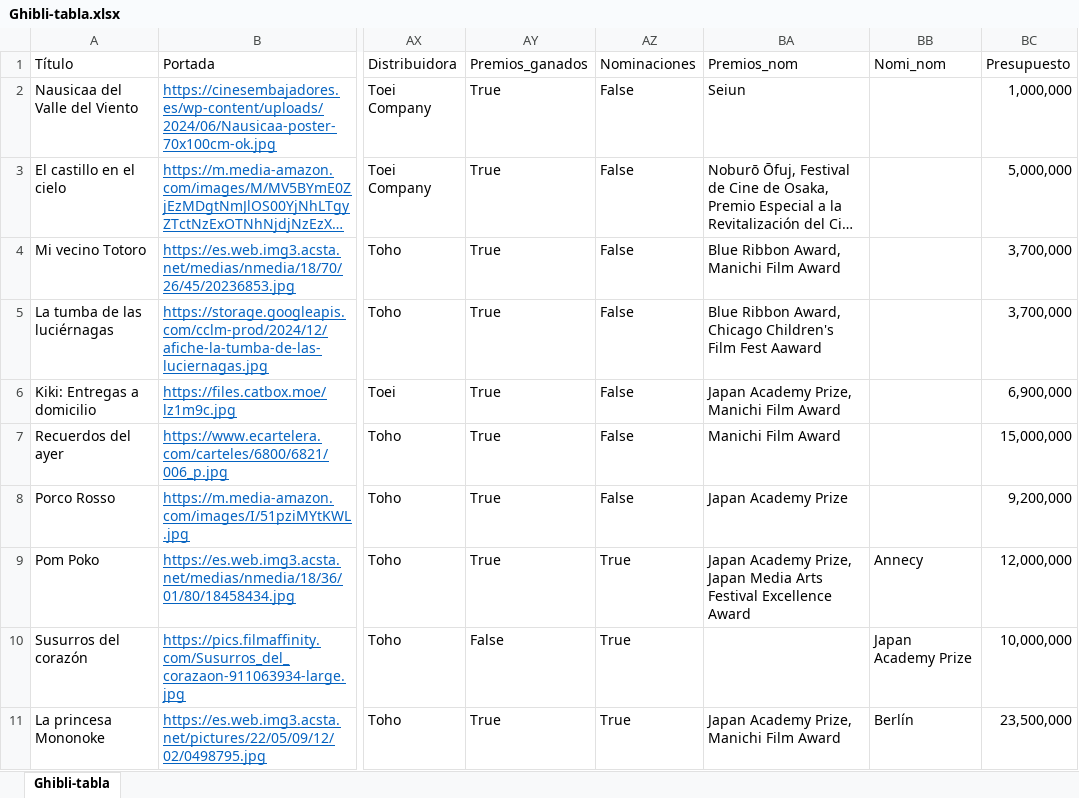
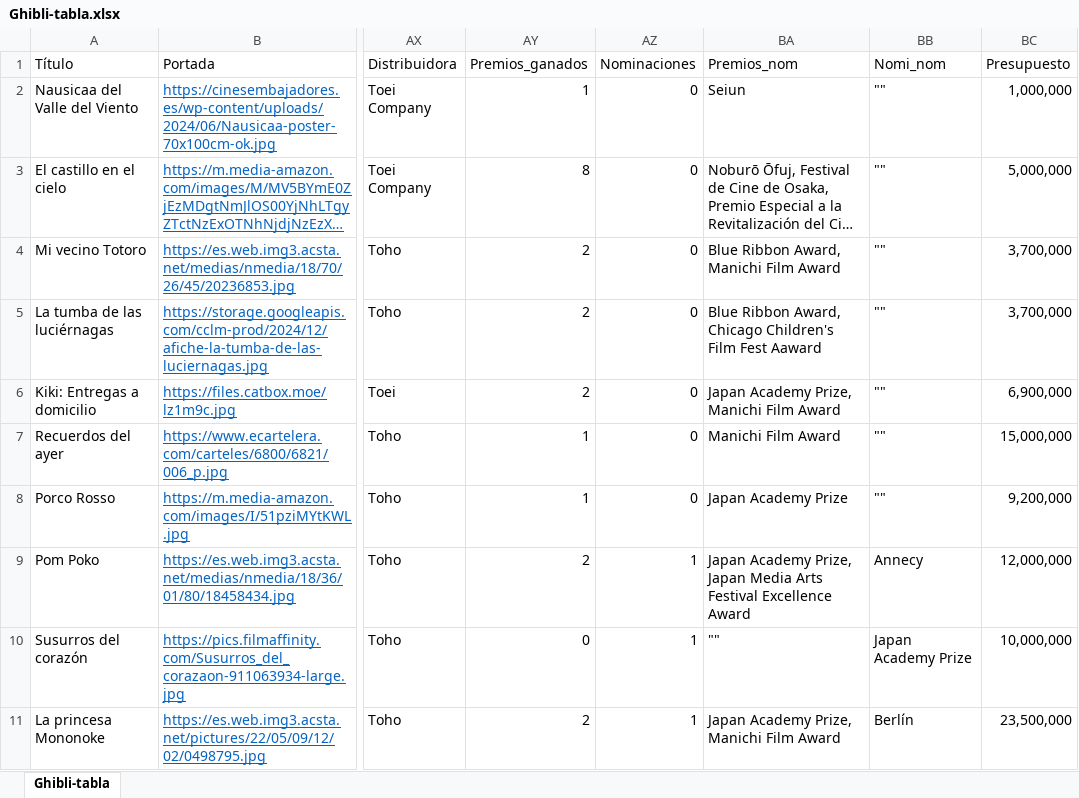
Before and after one commit to Abigail-2004/TRABAJO_FINAL_AT, an Excel workbook: Ghibli-tabla.xlsx, sheet Ghibli-tabla, drawn as a sheet; only a part is shown, gaps mark what is left out; long unchanged cells end in …; values as stored, in another font and other column widths than the file's, no borders; the diff covers the shown part only; the diff names each change by its address in the sheet, - before the commit and + after, or states it on an @@ line.

```diff
--- a/Ghibli-tabla.xlsx (sheet Ghibli-tabla)
+++ b/Ghibli-tabla.xlsx (sheet Ghibli-tabla)
-AY2 (Premios_ganados): True
+AY2 (Premios_ganados): 1
-AZ2:AZ8 (Nominaciones): False
+AZ2:AZ8 (Nominaciones): 0
-BB2:BB8 (Nomi_nom): (empty)
+BB2:BB8 (Nomi_nom): ""
-AY3 (Premios_ganados): True
+AY3 (Premios_ganados): 8
-AY4:AY6 (Premios_ganados): True
+AY4:AY6 (Premios_ganados): 2
-AY7:AY8 (Premios_ganados): True
+AY7:AY8 (Premios_ganados): 1
-AY9 (Premios_ganados): True
+AY9 (Premios_ganados): 2
-AZ9:AZ11 (Nominaciones): True
+AZ9:AZ11 (Nominaciones): 1
-AY10 (Premios_ganados): False
+AY10 (Premios_ganados): 0
-BA10 (Premios_nom): (empty)
+BA10 (Premios_nom): ""
-AY11 (Premios_ganados): True
+AY11 (Premios_ganados): 2
```
Also changed, not shown: 39 edited cells elsewhere in this sheet, 1 other file.
